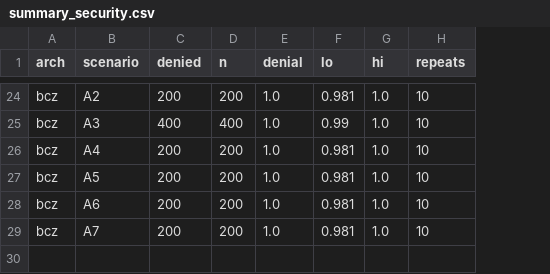
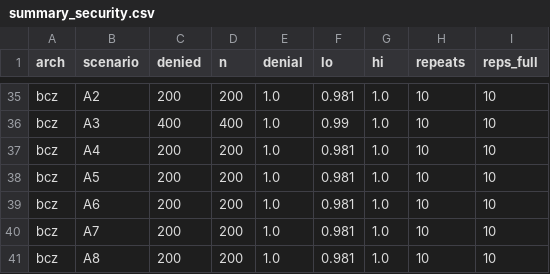
Before and after one commit to irfanrazanaqvi/-iiot-bc-zt-, a CSV file: evaluation/results_gcp/summary_security.csv, drawn as a sheet; only a part is shown, gaps mark what is left out; the diff covers the shown part only; the diff names each change by its address in the sheet, - before the commit and + after, or states it on an @@ line.

```diff
--- a/evaluation/results_gcp/summary_security.csv
+++ b/evaluation/results_gcp/summary_security.csv
+column I (reps_full), rows 35-40: all 10
+row 41: bcz | A8 | 200 | 200 | 1.0 | 0.981 | 1.0 | 10 | 10
```
Also changed, not shown: 11 added rows elsewhere in this file, evaluation/results_gcp/phases.csv, evaluation/results_gcp/revocation_raw.csv, 28 other files.
